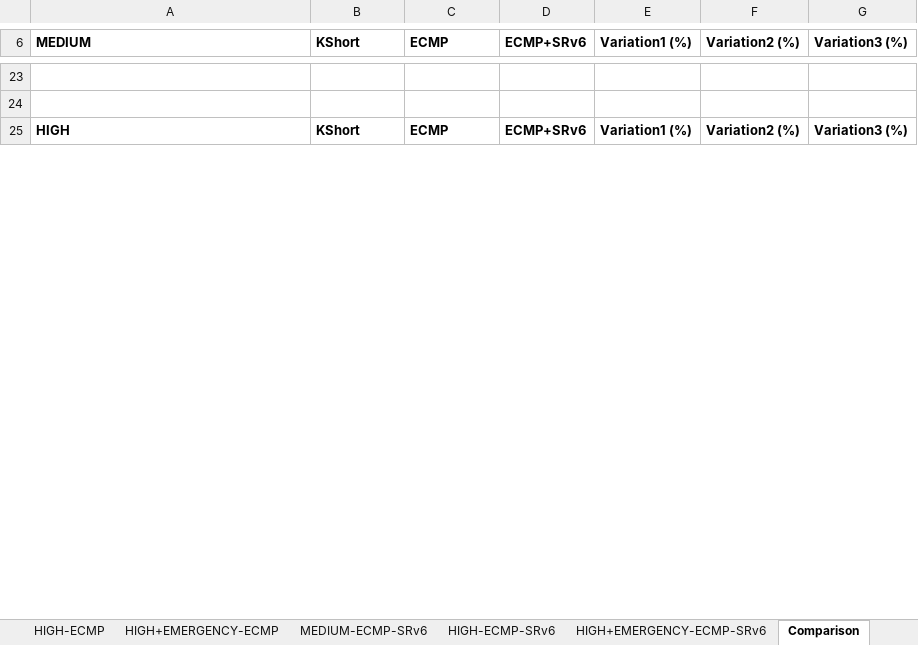
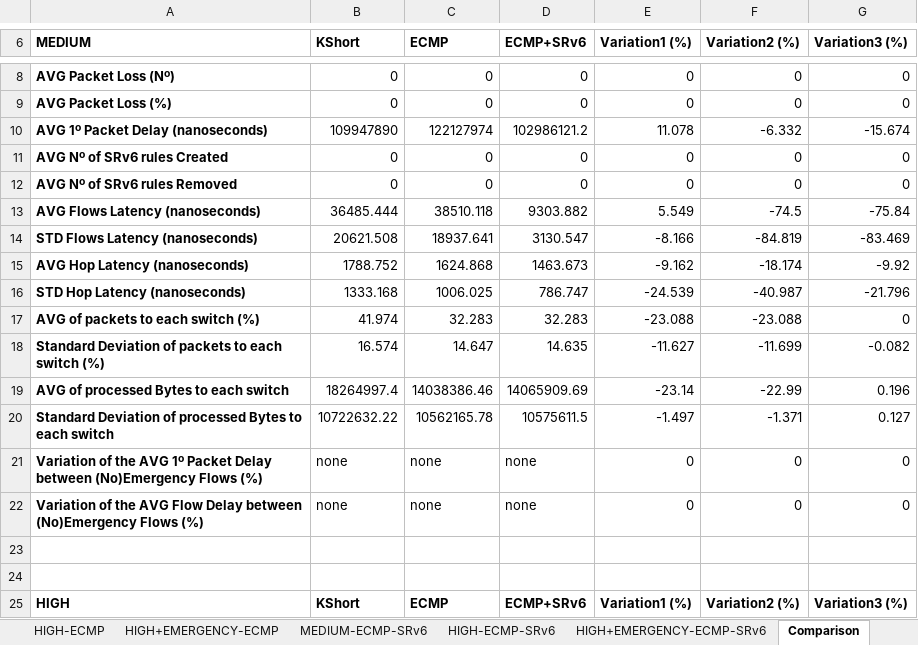
Before and after one commit to davidcc73/p4-srv6-INT, an Excel workbook: INT/results/final_results.xlsx, sheet Comparison, drawn as a sheet; only a part is shown, gaps mark what is left out; values as stored, in another font and other column widths than the file's, no borders; charts and pictures not drawn; the diff covers the shown part only; the diff names each change by its address in the sheet, - before the commit and + after, or states it on an @@ line.

```diff
--- a/INT/results/final_results.xlsx (sheet Comparison)
+++ b/INT/results/final_results.xlsx (sheet Comparison)
+row 8: AVG Packet Loss (Nº) | 0 | 0 | 0 | 0 | 0 | 0
+row 9: AVG Packet Loss (%) | 0 | 0 | 0 | 0 | 0 | 0
+row 10: AVG 1º Packet Delay (nanoseconds) | 109947890 | 122127974 | 102986121.2 | 11.078 | -6.332 | -15.674
+row 11: AVG Nº of SRv6 rules Created | 0 | 0 | 0 | 0 | 0 | 0
+row 12: AVG Nº of SRv6 rules Removed | 0 | 0 | 0 | 0 | 0 | 0
+row 13: AVG Flows Latency (nanoseconds) | 36485.444 | 38510.118 | 9303.882 | 5.549 | -74.5 | -75.84
+row 14: STD Flows Latency (nanoseconds) | 20621.508 | 18937.641 | 3130.547 | -8.166 | -84.819 | -83.469
+row 15: AVG Hop Latency (nanoseconds) | 1788.752 | 1624.868 | 1463.673 | -9.162 | -18.174 | -9.92
+row 16: STD Hop Latency (nanoseconds) | 1333.168 | 1006.025 | 786.747 | -24.539 | -40.987 | -21.796
+row 17: AVG of packets to each switch (%) | 41.974 | 32.283 | 32.283 | -23.088 | -23.088 | 0
+row 18: Standard Deviation of packets to each switch (%) | 16.574 | 14.647 | 14.635 | -11.627 | -11.699 | -0.082
+row 19: AVG of processed Bytes to each switch | 18264997.4 | 14038386.46 | 14065909.69 | -23.14 | -22.99 | 0.196
+row 20: Standard Deviation of processed Bytes to each switch | 10722632.22 | 10562165.78 | 10575611.5 | -1.497 | -1.371 | 0.127
+row 21: Variation of the AVG 1º Packet Delay between (No)Emergency Flows (%) | none | none | none | 0 | 0 | 0
+row 22: Variation of the AVG Flow Delay between (No)Emergency Flows (%) | none | none | none | 0 | 0 | 0
```
Also changed, not shown: 33 added rows and 48 removed rows elsewhere in this sheet, sheet HIGH+EMERGENCY-KShort, sheet HIGH+EMERGENCY-ECMP, sheet HIGH+EMERGENCY-ECMP-SRv6, sheet HIGH-KShort, sheet HIGH-ECMP, sheet HIGH-ECMP-SRv6, 3 more sheets, charts or pictures.
